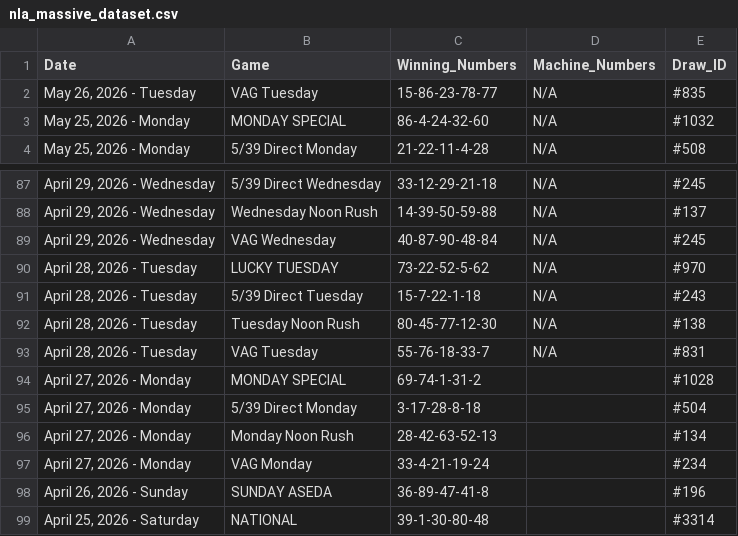
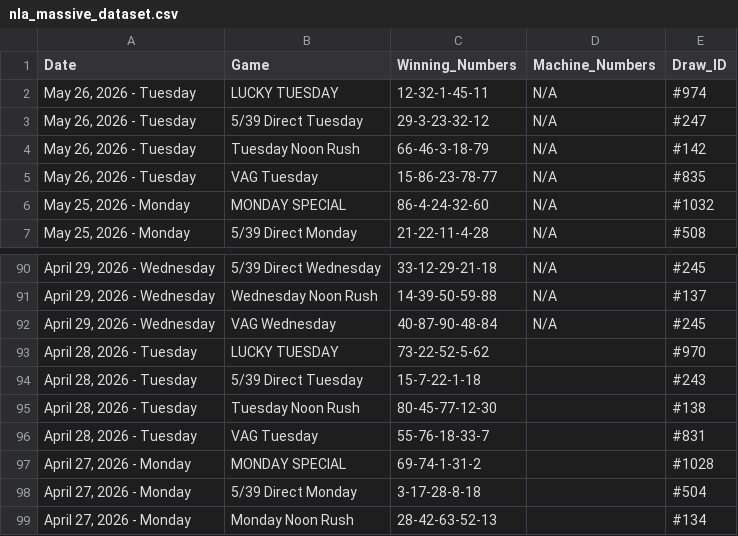
Before and after one commit to mrstephan404-hue/nla-data-repo, a CSV file: nla_massive_dataset.csv, drawn as a sheet; only a part is shown, gaps mark what is left out; the shorter side is filled out with more unchanged rows.

```diff
--- a/nla_massive_dataset.csv
+++ b/nla_massive_dataset.csv
@@ -1,2 +1,5 @@
 Date,Game,Winning_Numbers,Machine_Numbers,Draw_ID
+"May 26, 2026 - Tuesday",LUCKY TUESDAY,12-32-1-45-11,N/A,#974
+"May 26, 2026 - Tuesday",5/39 Direct Tuesday,29-3-23-32-12,N/A,#247
+"May 26, 2026 - Tuesday",Tuesday Noon Rush,66-46-3-18-79,N/A,#142
 "May 26, 2026 - Tuesday",VAG Tuesday,15-86-23-78-77,N/A,#835
@@ -89,6 +92,6 @@ Date,Game,Winning_Numbers,Machine_Numbers,Draw_ID
 "April 29, 2026 - Wednesday",VAG Wednesday,40-87-90-48-84,N/A,#245
-"April 28, 2026 - Tuesday",LUCKY TUESDAY,73-22-52-5-62,N/A,#970
-"April 28, 2026 - Tuesday",5/39 Direct Tuesday,15-7-22-1-18,N/A,#243
-"April 28, 2026 - Tuesday",Tuesday Noon Rush,80-45-77-12-30,N/A,#138
-"April 28, 2026 - Tuesday",VAG Tuesday,55-76-18-33-7,N/A,#831
+"April 28, 2026 - Tuesday",LUCKY TUESDAY,73-22-52-5-62,,#970
+"April 28, 2026 - Tuesday",5/39 Direct Tuesday,15-7-22-1-18,,#243
+"April 28, 2026 - Tuesday",Tuesday Noon Rush,80-45-77-12-30,,#138
+"April 28, 2026 - Tuesday",VAG Tuesday,55-76-18-33-7,,#831
 "April 27, 2026 - Monday",MONDAY SPECIAL,69-74-1-31-2,,#1028
```
